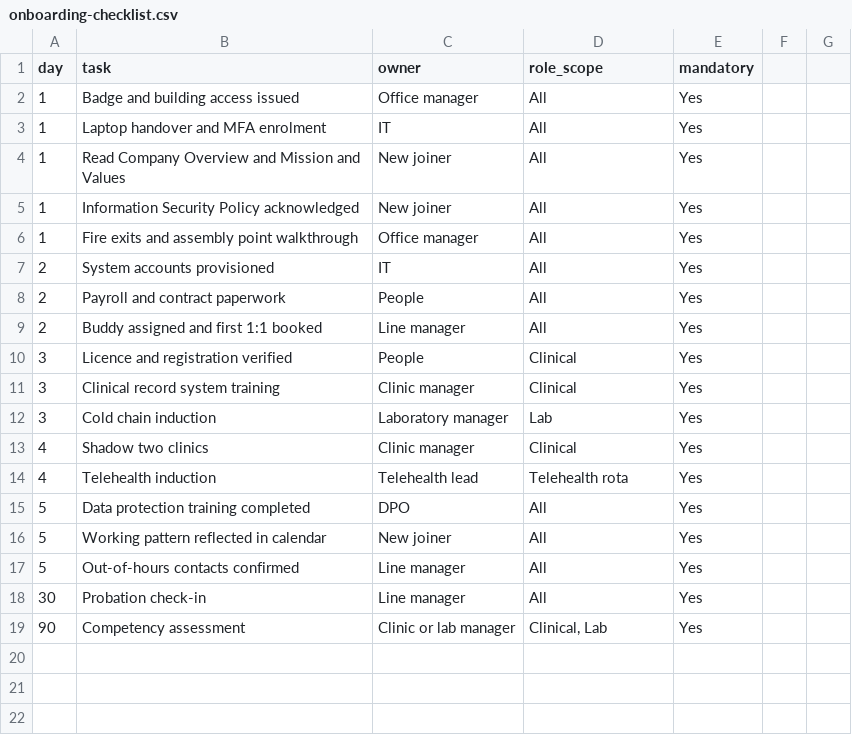
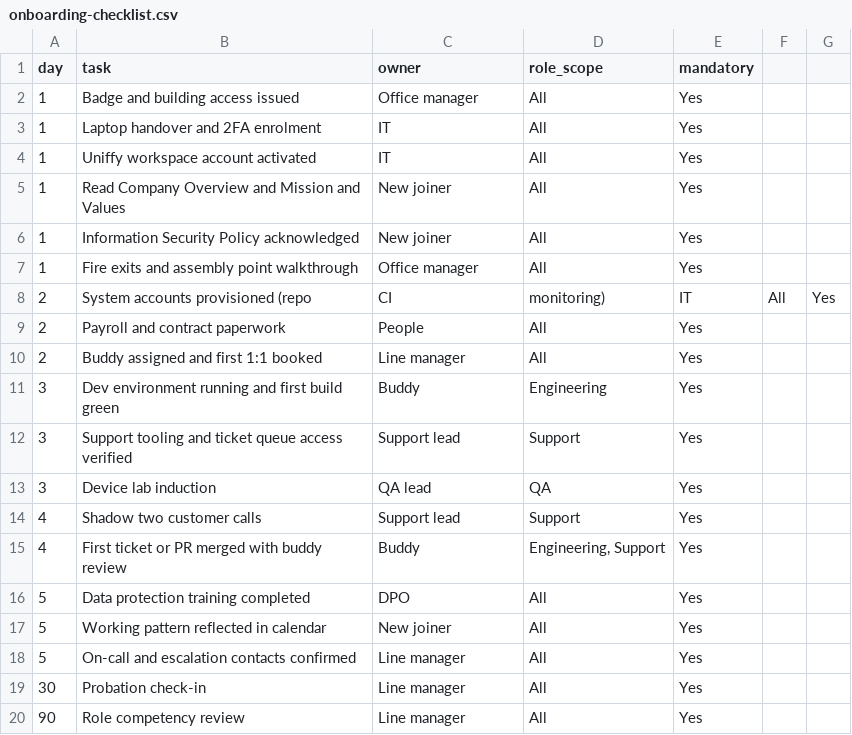
Before and after one commit to uniffy-io/uniffy, a CSV file: src/uniffy/scripts/demo_company/content/files/People/onboarding-checklist.csv, drawn as a sheet.

```diff
--- a/src/uniffy/scripts/demo_company/content/files/People/onboarding-checklist.csv
+++ b/src/uniffy/scripts/demo_company/content/files/People/onboarding-checklist.csv
@@ -2,3 +2,4 @@ day,task,owner,role_scope,mandatory
 1,Badge and building access issued,Office manager,All,Yes
-1,Laptop handover and MFA enrolment,IT,All,Yes
+1,Laptop handover and 2FA enrolment,IT,All,Yes
+1,Uniffy workspace account activated,IT,All,Yes
 1,Read Company Overview and Mission and Values,New joiner,All,Yes
@@ -6,14 +7,14 @@ day,task,owner,role_scope,mandatory
 1,Fire exits and assembly point walkthrough,Office manager,All,Yes
-2,System accounts provisioned,IT,All,Yes
+2,System accounts provisioned (repo, CI, monitoring),IT,All,Yes
 2,Payroll and contract paperwork,People,All,Yes
 2,Buddy assigned and first 1:1 booked,Line manager,All,Yes
-3,Licence and registration verified,People,Clinical,Yes
-3,Clinical record system training,Clinic manager,Clinical,Yes
-3,Cold chain induction,Laboratory manager,Lab,Yes
-4,Shadow two clinics,Clinic manager,Clinical,Yes
-4,Telehealth induction,Telehealth lead,Telehealth rota,Yes
+3,Dev environment running and first build green,Buddy,Engineering,Yes
+3,Support tooling and ticket queue access verified,Support lead,Support,Yes
+3,Device lab induction,QA lead,QA,Yes
+4,Shadow two customer calls,Support lead,Support,Yes
+4,First ticket or PR merged with buddy review,Buddy,"Engineering, Support",Yes
 5,Data protection training completed,DPO,All,Yes
 5,Working pattern reflected in calendar,New joiner,All,Yes
-5,Out-of-hours contacts confirmed,Line manager,All,Yes
+5,On-call and escalation contacts confirmed,Line manager,All,Yes
 30,Probation check-in,Line manager,All,Yes
-90,Competency assessment,Clinic or lab manager,"Clinical, Lab",Yes
+90,Role competency review,Line manager,All,Yes
```
Also changed, not shown: src/uniffy/scripts/demo_company/content/files/Brand/brand-palette.csv, src/uniffy/scripts/demo_company/content/files/Compliance/data-processing-register.csv, 57 other files.
